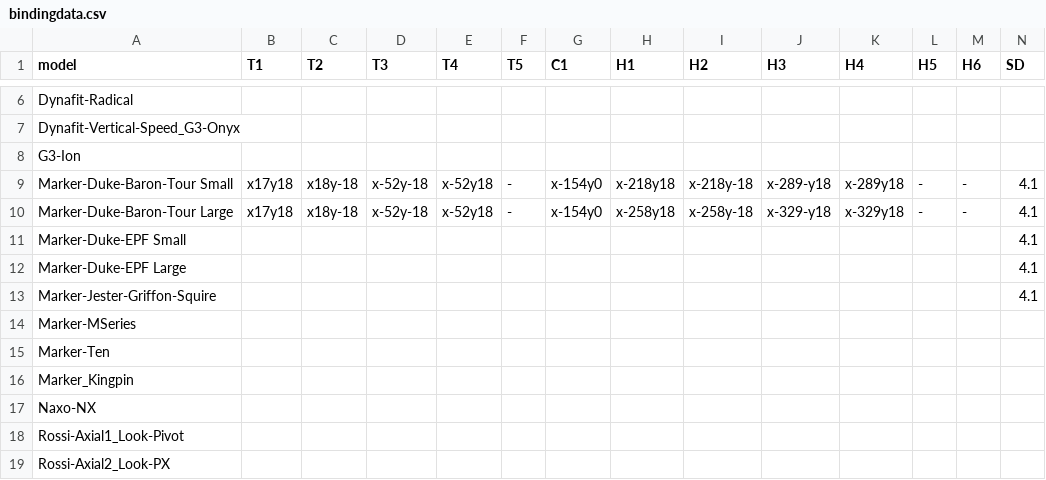
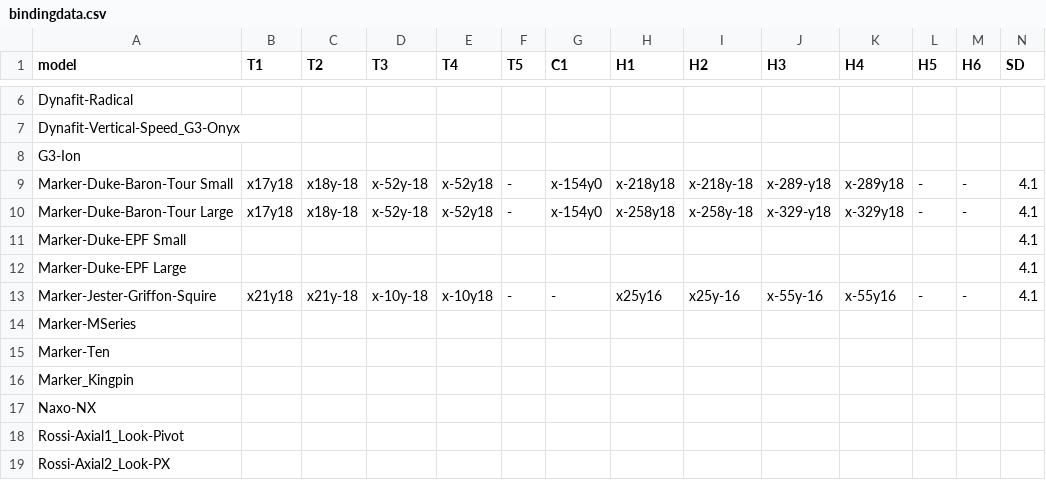
Before and after one commit to splitn2/DrillSki, a CSV file: bindingdata.csv, drawn as a sheet; only a part is shown, gaps mark what is left out; the diff names each change by its address in the sheet, - before the commit and + after, or states it on an @@ line.

Commit message:
Update bindingdata.csv

```diff
--- a/bindingdata.csv
+++ b/bindingdata.csv
-B13 (T1): (empty)
+B13 (T1): x21y18
-C13 (T2): (empty)
+C13 (T2): x21y-18
-D13 (T3): (empty)
+D13 (T3): x-10y-18
-E13 (T4): (empty)
+E13 (T4): x-10y18
-F13 (T5): (empty)
+F13 (T5): -
-G13 (C1): (empty)
+G13 (C1): -
-H13 (H1): (empty)
+H13 (H1): x25y16
-I13 (H2): (empty)
+I13 (H2): x25y-16
-J13 (H3): (empty)
+J13 (H3): x-55y-16
-K13 (H4): (empty)
+K13 (H4): x-55y16
-L13 (H5): (empty)
+L13 (H5): -
-M13 (H6): (empty)
+M13 (H6): -
```
